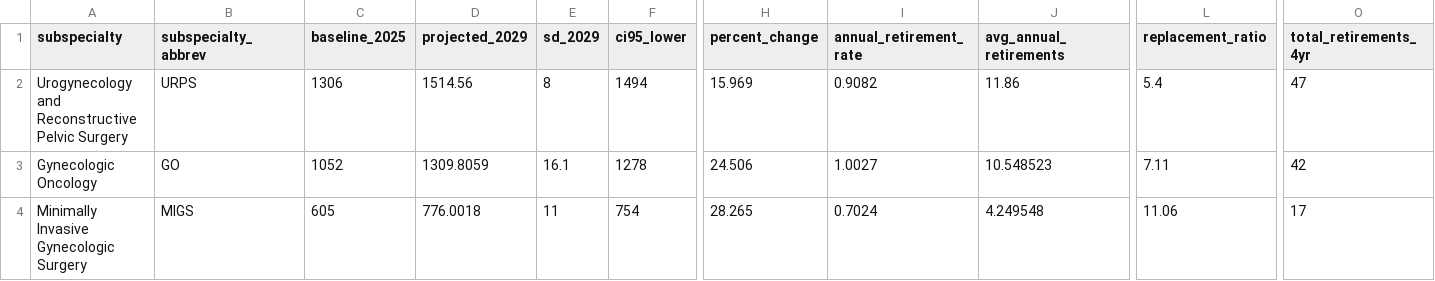
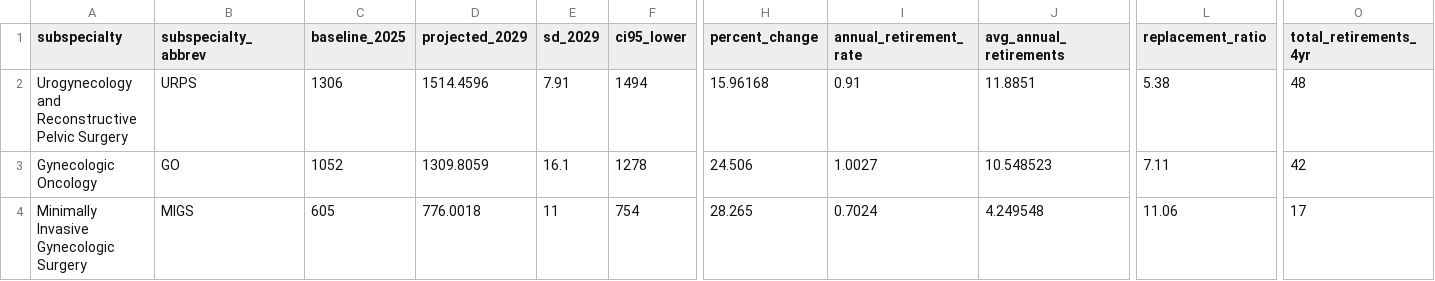
Before and after one commit to mufflyt/cliff, a CSV file: data/workforce_projections_consolidated.csv, drawn as a sheet; only a part is shown, gaps mark what is left out; the diff names each change by its address in the sheet, - before the commit and + after, or states it on an @@ line.

```diff
--- a/data/workforce_projections_consolidated.csv
+++ b/data/workforce_projections_consolidated.csv
-D2 (projected_2029): 1514.56
+D2 (projected_2029): 1514.4596
-E2 (sd_2029): 8
+E2 (sd_2029): 7.91
-H2 (percent_change): 15.969
+H2 (percent_change): 15.96168
-I2 (annual_retirement_rate): 0.9082
+I2 (annual_retirement_rate): 0.91
-J2 (avg_annual_retirements): 11.86
+J2 (avg_annual_retirements): 11.8851
-L2 (replacement_ratio): 5.4
+L2 (replacement_ratio): 5.38
-O2 (total_retirements_4yr): 47
+O2 (total_retirements_4yr): 48
```
Also changed, not shown: data/abu_pathway_sensitivity.csv, data/consistent_definition_baseline_sensitivity.csv, 13 other files.
